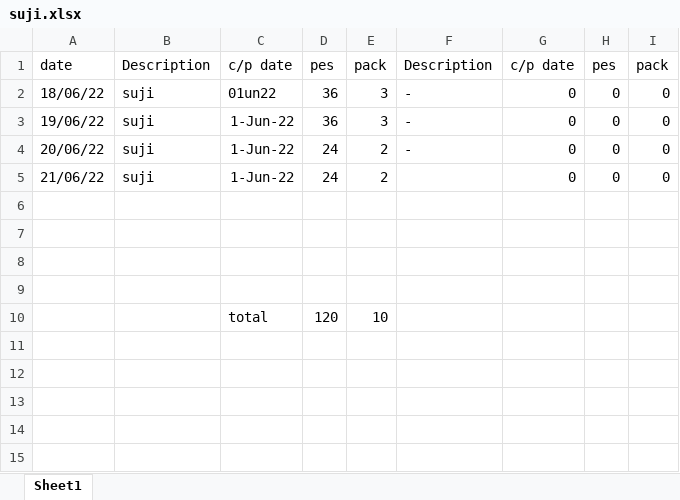
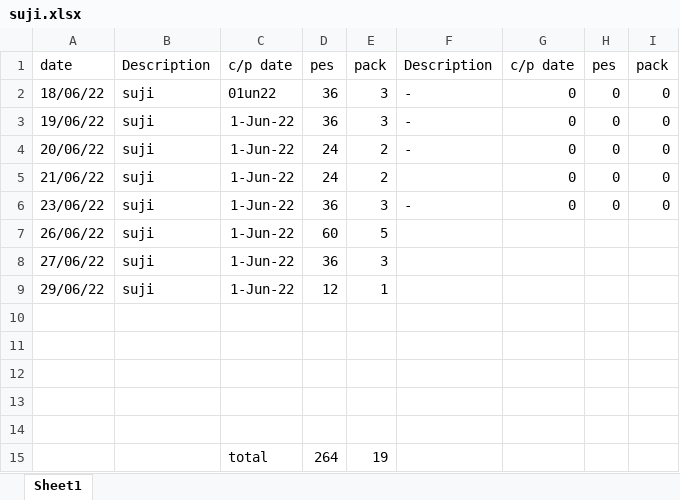
Before and after one commit to asraful771/website-part, an Excel workbook: work/suji.xlsx, sheet Sheet1, drawn as a sheet; values as stored, in another font and other column widths than the file's, no borders; addresses are those after the commit; the diff names each change by its address in the sheet, - before the commit and + after, or states it on an @@ line.

```diff
--- a/work/suji.xlsx (sheet Sheet1)
+++ b/work/suji.xlsx (sheet Sheet1)
+row 6: 23/06/22 | suji | 1-Jun-22 | 36 | 3 | - | 0 | 0 | 0
+row 7: 26/06/22 | suji | 1-Jun-22 | 60 | 5
+row 8: 27/06/22 | suji | 1-Jun-22 | 36 | 3
+row 9: 29/06/22 | suji | 1-Jun-22 | 12 | 1
-row 14:  |  | total | 120 | 10
+row 14: (empty)
+row 15:  |  | total | 264 | 19
```
Also changed, not shown: 4 other files.
